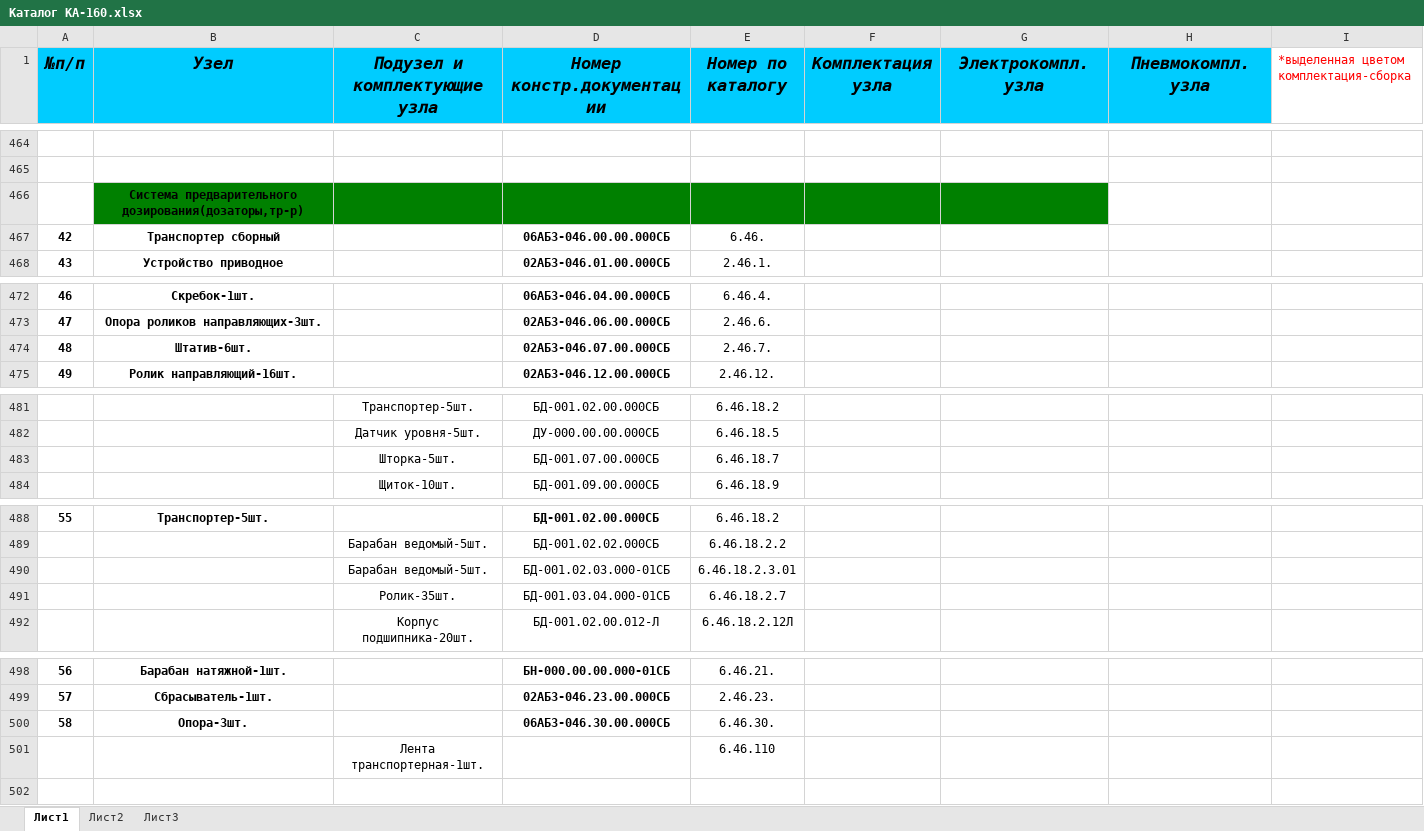
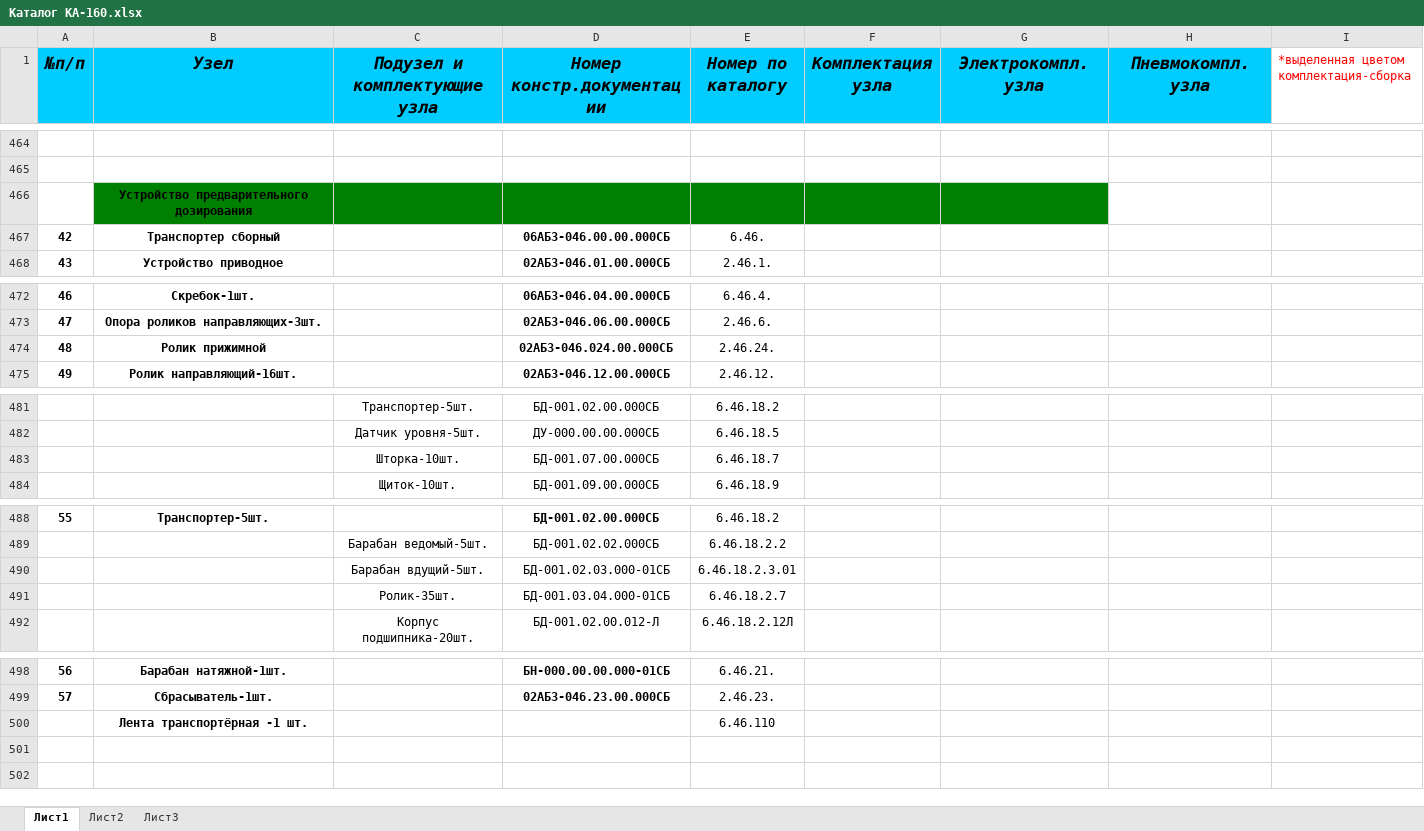
Before and after one commit to ponypharmacist/megauzel, an Excel workbook: Каталог КА-160.xlsx, sheet Лист1, drawn as a sheet; only a part is shown, gaps mark what is left out; values as stored, in another font and other column widths than the file's, no borders; removed rows and columns are numbered as before the commit, all else as after; the diff names each change by its address in the sheet, - before the commit and + after, or states it on an @@ line.

```diff
--- a/Каталог КА-160.xlsx (sheet Лист1)
+++ b/Каталог КА-160.xlsx (sheet Лист1)
-B466 (Узел): Система предварительного дозирования(дозаторы,тр-р)
+B466 (Узел): Устройство предварительного дозирования
-B474 (Узел): Штатив-6шт.
+B474 (Узел): Ролик прижимной
-D474 (Номер констр.документации): 02АБЗ-046.07.00.000СБ
+D474 (Номер констр.документации): 02АБЗ-046.024.00.000СБ
-E474 (Номер по каталогу): 2.46.7.
+E474 (Номер по каталогу): 2.46.24.
-C483 (Подузел и комплектующие узла): Шторка-5шт.
+C483 (Подузел и комплектующие узла): Шторка-10шт.
-C490 (Подузел и комплектующие узла): Барабан ведомый-5шт.
+C490 (Подузел и комплектующие узла): Барабан вдущий-5шт.
-row 500: 58 | Опора-3шт. |  | 06АБЗ-046.30.00.000СБ | 6.46.30.
+row 500:  | Лента транспортёрная -1 шт. |  |  | 6.46.110
-row 501:  |  | Лента транспортерная-1шт. |  | 6.46.110
+row 501: (empty)
```
Also changed, not shown: 32 other files.
